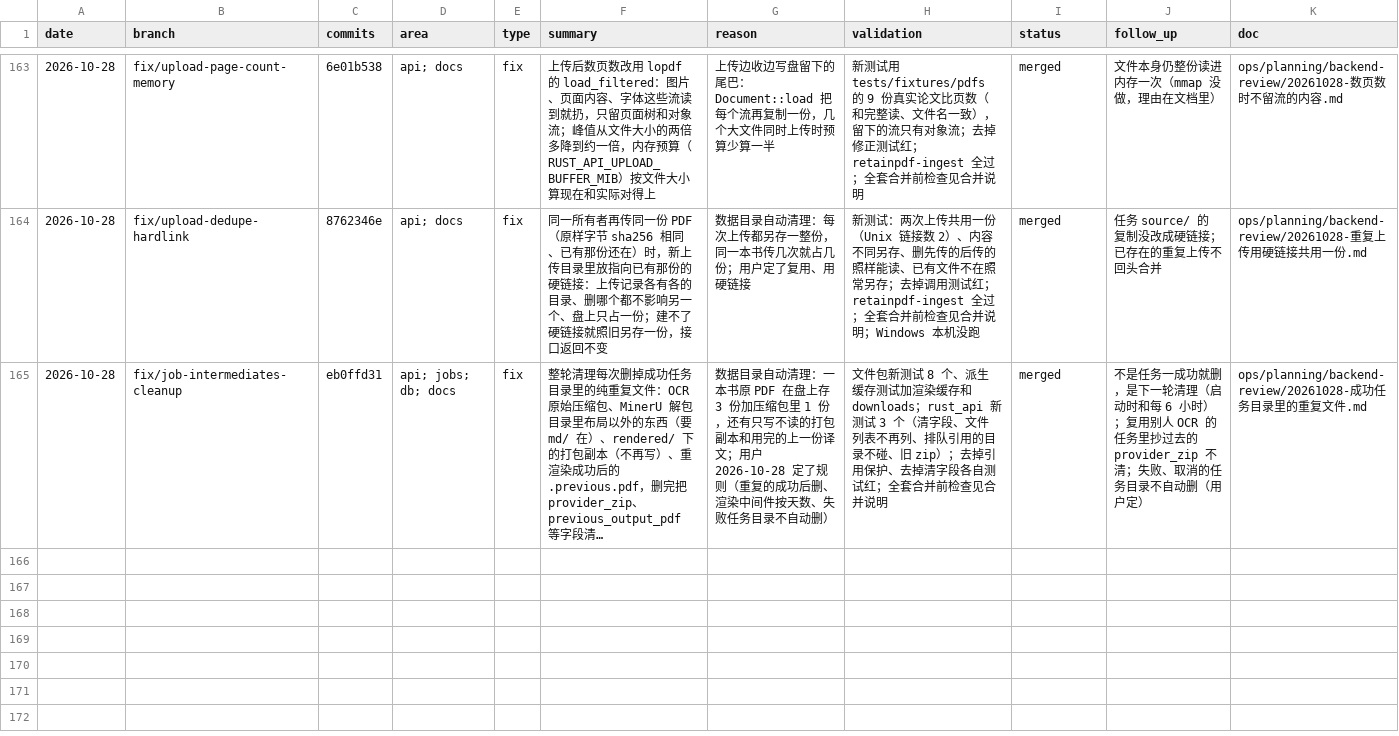
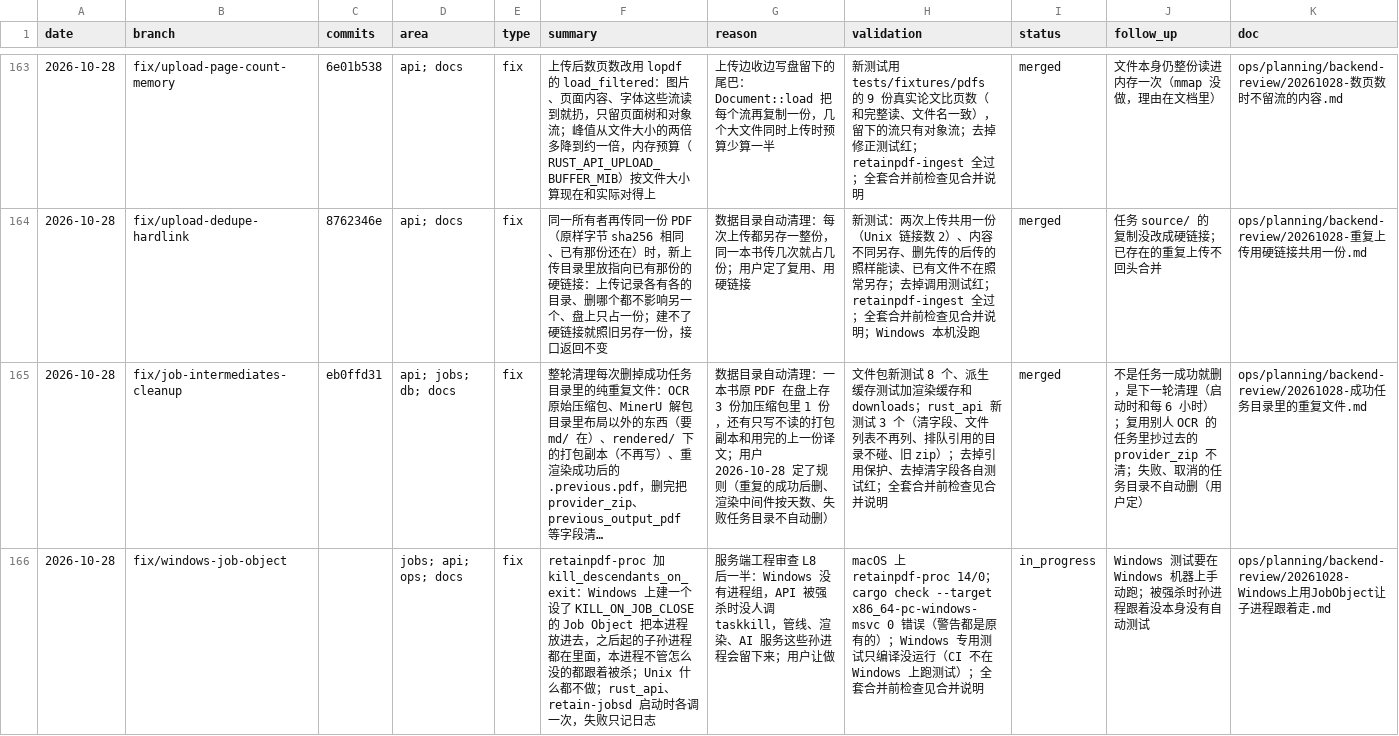
Before and after one commit to wxyhgk/retain-pdf, a CSV file: docs/ops/devlog/2026-10.csv, drawn as a sheet; only a part is shown, gaps mark what is left out; long unchanged cells end in …; the diff names each change by its address in the sheet, - before the commit and + after, or states it on an @@ line.

```diff
--- a/docs/ops/devlog/2026-10.csv
+++ b/docs/ops/devlog/2026-10.csv
+row 166: 2026-10-28 | fix/windows-job-object |  | jobs; api; ops; docs | fix | retainpdf-proc 加 kill_descendants_on_exit：Windows 上建一个设了 KILL_ON_JOB_CLOSE 的 Job Object 把本进程放进去，之后起的子孙进程都在里面，本进程不管怎么没的都跟着被杀；Unix 什么都不做；rust_api、retain-jobsd 启动时各调一次，失败只记日志 | 服务端工程审查 L8 后一半：Windows 没有进程组，API 被强杀时没人调 taskkill，管线、渲染、AI 服务这些孙进程会留下来；用户让做 | macOS 上 retainpdf-proc 14/0；cargo check --target x86_64-pc-windows-msvc 0 错误（警告都是原有的）；Windows 专用测试只编译没运行（CI 不在 Windows 上跑测试）；全套合并前检查见合并说明 | in_progress | Windows 测试要在 Windows 机器上手动跑；被强杀时孙进程跟着没本身没有自动测试 | ops/planning/backend-review/20261028-Windows上用JobObject让子进程跟着走.md
```
Also changed, not shown: 7 other files.
